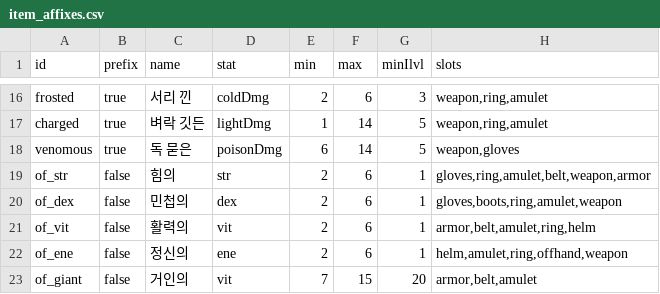
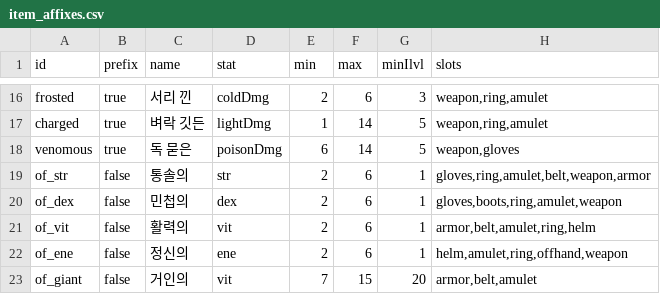
Before and after one commit to mogoshop/catch-and-keep, a CSV file: data/item_affixes.csv, drawn as a sheet; only a part is shown, gaps mark what is left out.

```diff
--- a/data/item_affixes.csv
+++ b/data/item_affixes.csv
@@ -18,3 +18,3 @@ charged,true,벼락 깃든,lightDmg,1,14,5,"weapon,ring,amulet"
 venomous,true,독 묻은,poisonDmg,6,14,5,"weapon,gloves"
-of_str,false,힘의,str,2,6,1,"gloves,ring,amulet,belt,weapon,armor"
+of_str,false,통솔의,str,2,6,1,"gloves,ring,amulet,belt,weapon,armor"
 of_dex,false,민첩의,dex,2,6,1,"gloves,boots,ring,amulet,weapon"
```
Also changed, not shown: data/config.csv, data/quests.csv, 23 other files.
